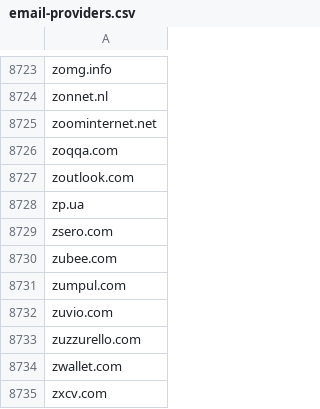
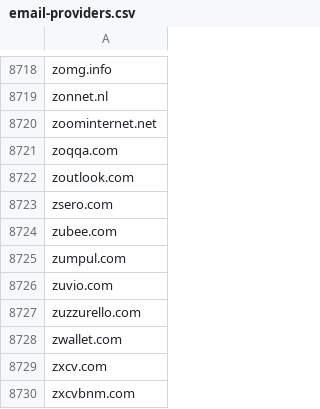
Before and after one commit to edwin-zvs/email-providers, a CSV file: email-providers.csv, drawn as a sheet; only a part is shown, gaps mark what is left out; the shorter side is filled out with more unchanged rows; the diff covers the shown part only.

```diff
--- a/email-providers.csv
+++ b/email-providers.csv
@@ -8727,3 +8722,2 @@ zoqqa.com
 zoutlook.com
-zp.ua
 zsero.com
```
Also changed, not shown: 5 removed rows elsewhere in this file.
